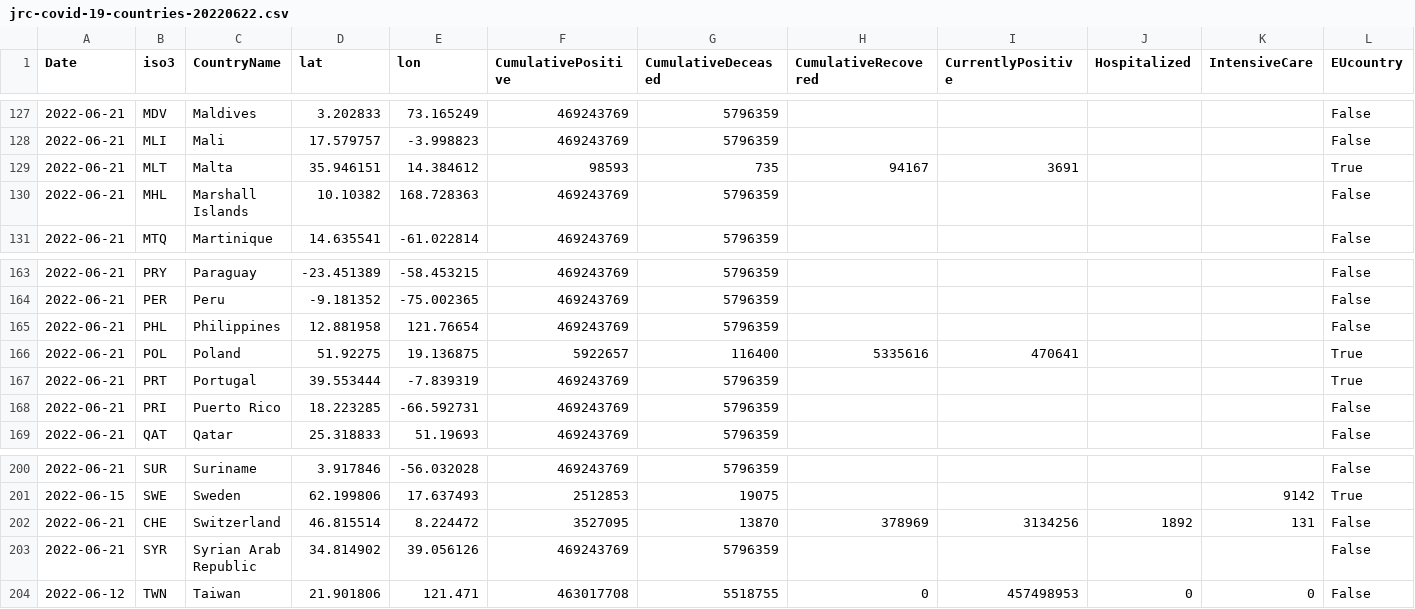
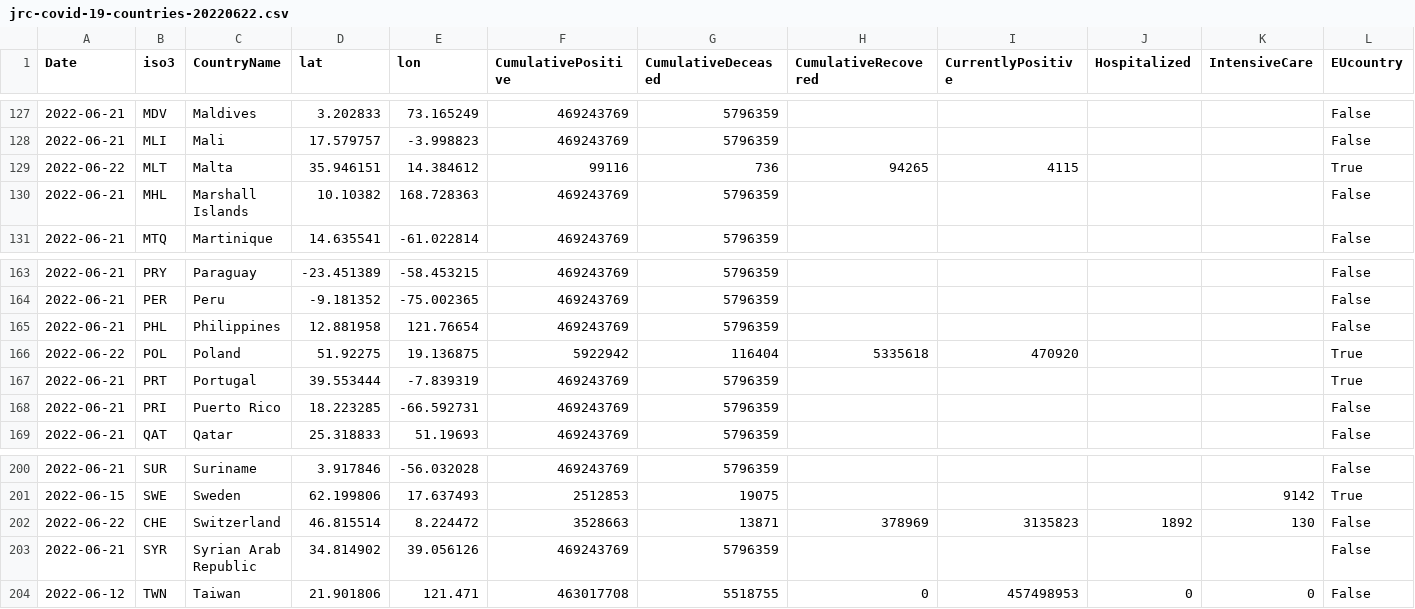
Before and after one commit to romyhansum/COVID-19, a CSV file: data-by-country/jrc-covid-19-countries-20220622.csv, drawn as a sheet; only a part is shown, gaps mark what is left out; the diff names each change by its address in the sheet, - before the commit and + after, or states it on an @@ line.

```diff
--- a/data-by-country/jrc-covid-19-countries-20220622.csv
+++ b/data-by-country/jrc-covid-19-countries-20220622.csv
-A129 (Date): 2022-06-21
+A129 (Date): 2022-06-22
-F129 (CumulativePositive): 98593
+F129 (CumulativePositive): 99116
-G129 (CumulativeDeceased): 735
+G129 (CumulativeDeceased): 736
-H129 (CumulativeRecovered): 94167
+H129 (CumulativeRecovered): 94265
-I129 (CurrentlyPositive): 3691
+I129 (CurrentlyPositive): 4115
-A166 (Date): 2022-06-21
+A166 (Date): 2022-06-22
-F166 (CumulativePositive): 5922657
+F166 (CumulativePositive): 5922942
-G166 (CumulativeDeceased): 116400
+G166 (CumulativeDeceased): 116404
-H166 (CumulativeRecovered): 5335616
+H166 (CumulativeRecovered): 5335618
-I166 (CurrentlyPositive): 470641
+I166 (CurrentlyPositive): 470920
-A202 (Date): 2022-06-21
+A202 (Date): 2022-06-22
-F202 (CumulativePositive): 3527095
+F202 (CumulativePositive): 3528663
-G202 (CumulativeDeceased): 13870
+G202 (CumulativeDeceased): 13871
-I202 (CurrentlyPositive): 3134256
+I202 (CurrentlyPositive): 3135823
-K202 (IntensiveCare): 131
+K202 (IntensiveCare): 130
```
Also changed, not shown: data-by-country/jrc-covid-19-countries-latest.csv, data-of-world/jrc-covid-19-world-latest.csv, 5 other files.
